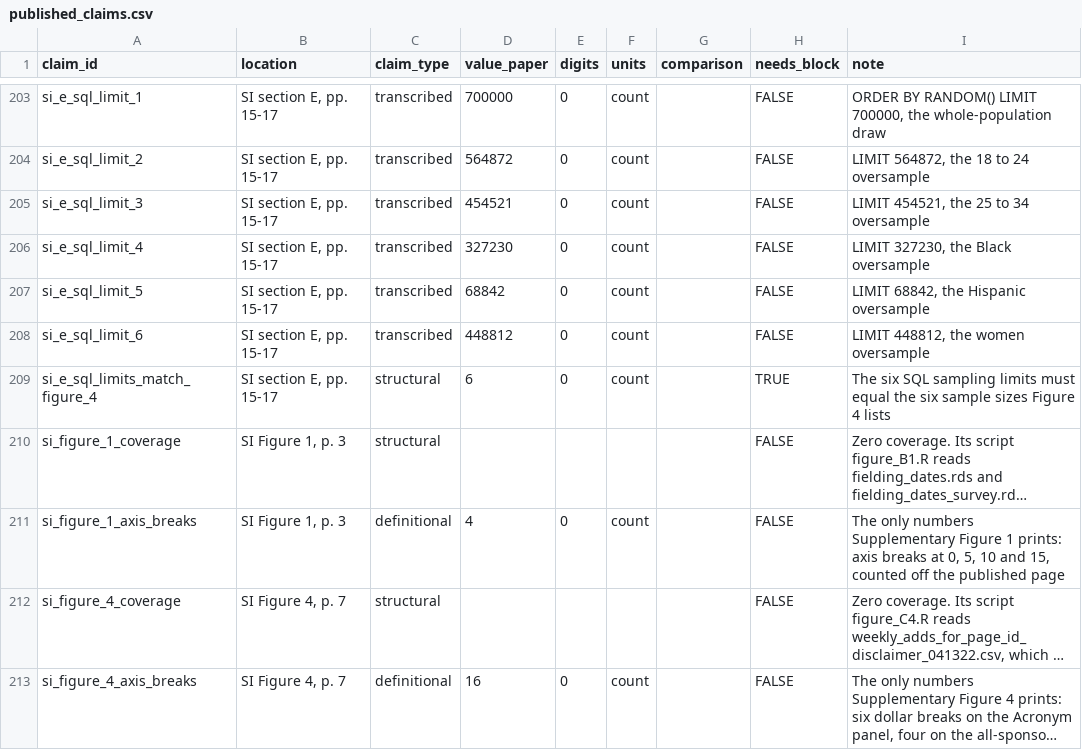
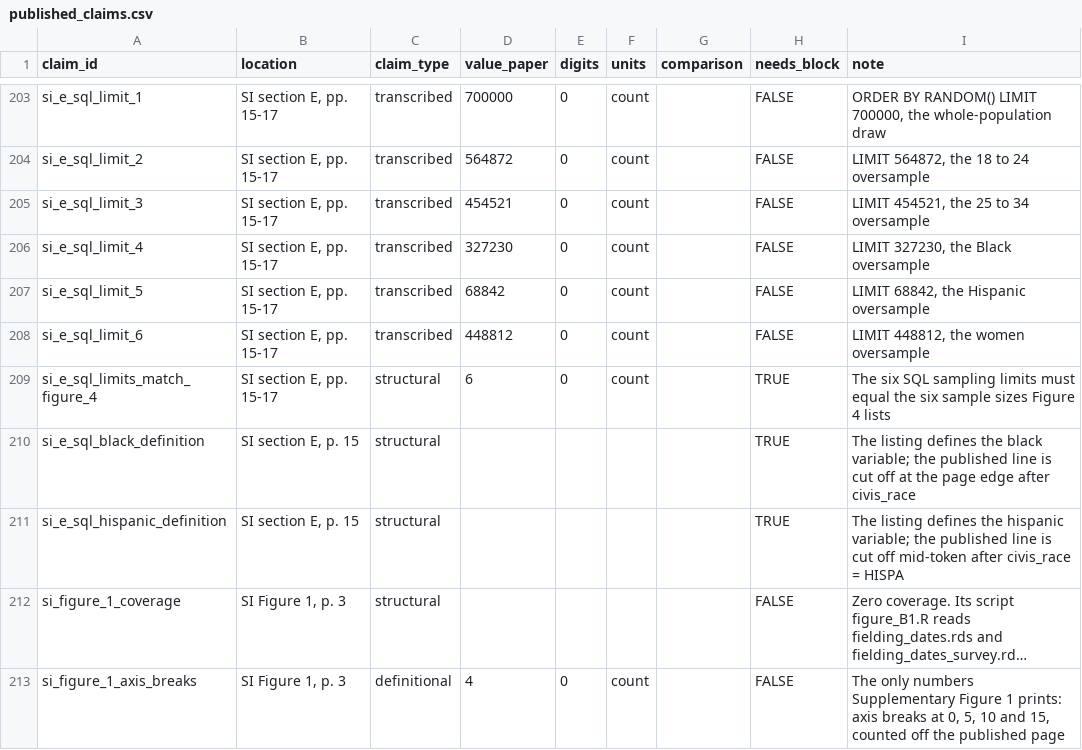
Before and after one commit to active-maintenance-aec/aggarwal_etal_2023, a CSV file: ground_truth/published_claims.csv, drawn as a sheet; only a part is shown, gaps mark what is left out; the shorter side is filled out with more unchanged rows; long unchanged cells end in …; the diff names each change by its address in the sheet, - before the commit and + after, or states it on an @@ line.

```diff
--- a/ground_truth/published_claims.csv
+++ b/ground_truth/published_claims.csv
+row 210: si_e_sql_black_definition | SI section E, p. 15 | structural |  |  |  |  | TRUE | The listing defines the black variable; the published line is cut off at the page edge after civis_race
+row 211: si_e_sql_hispanic_definition | SI section E, p. 15 | structural |  |  |  |  | TRUE | The listing defines the hispanic variable; the published line is cut off mid-token after civis_race = HISPA
```
Also changed, not shown: errata_entries.csv, ground_truth/aggarwal_etal_2023_ground_truth.csv, 4 other files.
